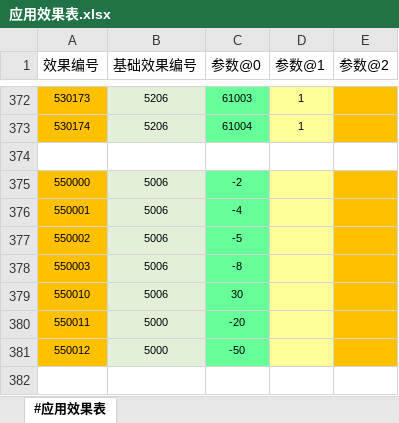
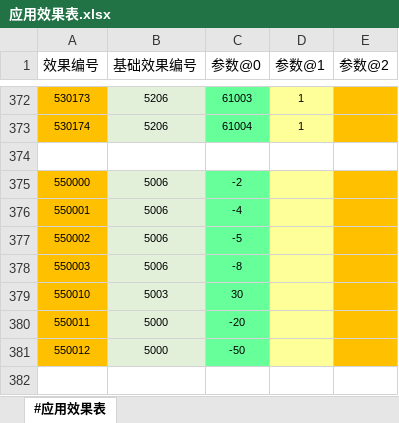
Before and after one commit to RadiumLZhang/Free-Casonry, an Excel workbook: ExcelConfig/pbjson/excel/应用效果表.xlsx, sheet #应用效果表, drawn as a sheet; only a part is shown, gaps mark what is left out; values as stored, in another font and other column widths than the file's, no borders; the diff names each change by its address in the sheet, - before the commit and + after, or states it on an @@ line.

```diff
--- a/ExcelConfig/pbjson/excel/应用效果表.xlsx (sheet #应用效果表)
+++ b/ExcelConfig/pbjson/excel/应用效果表.xlsx (sheet #应用效果表)
-B379 (基础效果编号): 5006
+B379 (基础效果编号): 5003
```
Also changed, not shown: 1 other file.
